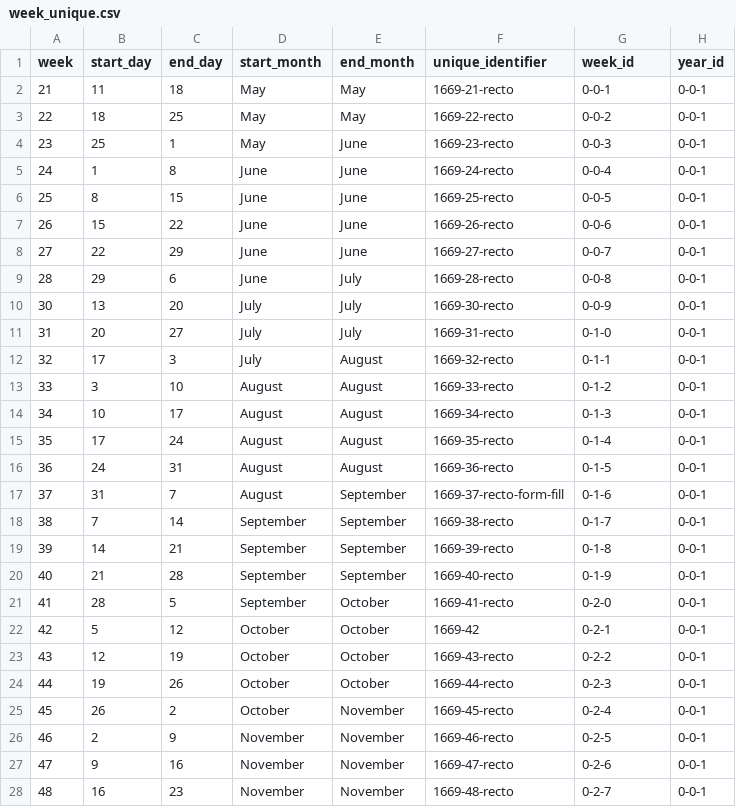
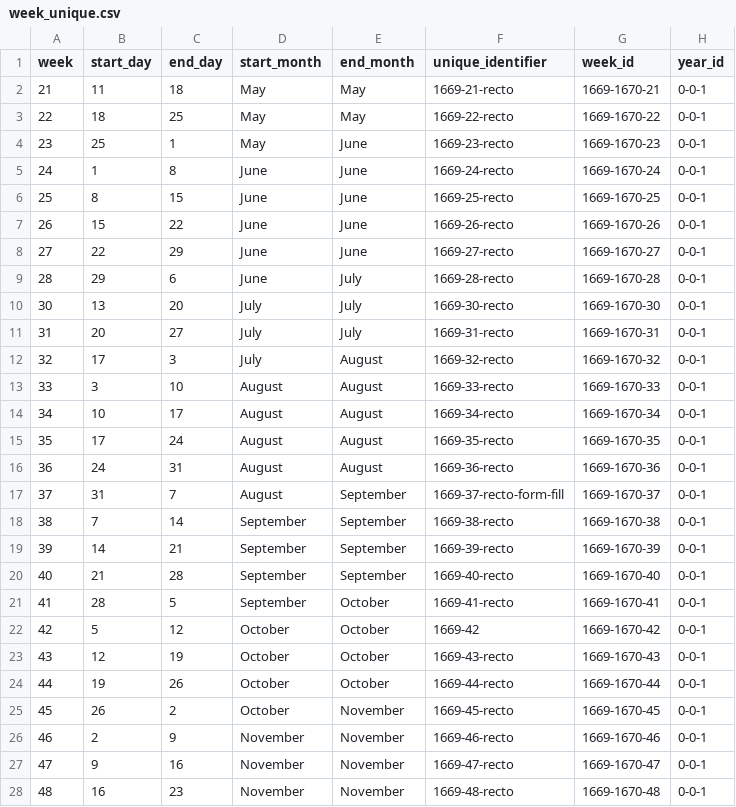
Before and after one commit to chnm/bom, a CSV file: bomr/data/week_unique.csv, drawn as a sheet; only a part is shown; the diff covers the shown part only.

Commit message:
Refreshed data

```diff
--- a/bomr/data/week_unique.csv
+++ b/bomr/data/week_unique.csv
@@ -1,28 +1,28 @@
 week,start_day,end_day,start_month,end_month,unique_identifier,week_id,year_id
-21,11,18,May,May,1669-21-recto,0-0-1,0-0-1
-22,18,25,May,May,1669-22-recto,0-0-2,0-0-1
-23,25,1,May,June,1669-23-recto,0-0-3,0-0-1
-24,1,8,June,June,1669-24-recto,0-0-4,0-0-1
-25,8,15,June,June,1669-25-recto,0-0-5,0-0-1
-26,15,22,June,June,1669-26-recto,0-0-6,0-0-1
-27,22,29,June,June,1669-27-recto,0-0-7,0-0-1
-28,29,6,June,July,1669-28-recto,0-0-8,0-0-1
-30,13,20,July,July,1669-30-recto,0-0-9,0-0-1
-31,20,27,July,July,1669-31-recto,0-1-0,0-0-1
-32,17,3,July,August,1669-32-recto,0-1-1,0-0-1
-33,3,10,August,August,1669-33-recto,0-1-2,0-0-1
-34,10,17,August,August,1669-34-recto,0-1-3,0-0-1
-35,17,24,August,August,1669-35-recto,0-1-4,0-0-1
-36,24,31,August,August,1669-36-recto,0-1-5,0-0-1
-37,31,7,August,September,1669-37-recto-form-fill,0-1-6,0-0-1
-38,7,14,September,September,1669-38-recto,0-1-7,0-0-1
-39,14,21,September,September,1669-39-recto,0-1-8,0-0-1
-40,21,28,September,September,1669-40-recto,0-1-9,0-0-1
-41,28,5,September,October,1669-41-recto,0-2-0,0-0-1
-42,5,12,October,October,1669-42,0-2-1,0-0-1
-43,12,19,October,October,1669-43-recto,0-2-2,0-0-1
-44,19,26,October,October,1669-44-recto,0-2-3,0-0-1
-45,26,2,October,November,1669-45-recto,0-2-4,0-0-1
-46,2,9,November,November,1669-46-recto,0-2-5,0-0-1
-47,9,16,November,November,1669-47-recto,0-2-6,0-0-1
-48,16,23,November,November,1669-48-recto,0-2-7,0-0-1
+21,11,18,May,May,1669-21-recto,1669-1670-21,0-0-1
+22,18,25,May,May,1669-22-recto,1669-1670-22,0-0-1
+23,25,1,May,June,1669-23-recto,1669-1670-23,0-0-1
+24,1,8,June,June,1669-24-recto,1669-1670-24,0-0-1
+25,8,15,June,June,1669-25-recto,1669-1670-25,0-0-1
+26,15,22,June,June,1669-26-recto,1669-1670-26,0-0-1
+27,22,29,June,June,1669-27-recto,1669-1670-27,0-0-1
+28,29,6,June,July,1669-28-recto,1669-1670-28,0-0-1
+30,13,20,July,July,1669-30-recto,1669-1670-30,0-0-1
+31,20,27,July,July,1669-31-recto,1669-1670-31,0-0-1
+32,17,3,July,August,1669-32-recto,1669-1670-32,0-0-1
+33,3,10,August,August,1669-33-recto,1669-1670-33,0-0-1
+34,10,17,August,August,1669-34-recto,1669-1670-34,0-0-1
+35,17,24,August,August,1669-35-recto,1669-1670-35,0-0-1
+36,24,31,August,August,1669-36-recto,1669-1670-36,0-0-1
+37,31,7,August,September,1669-37-recto-form-fill,1669-1670-37,0-0-1
+38,7,14,September,September,1669-38-recto,1669-1670-38,0-0-1
+39,14,21,September,September,1669-39-recto,1669-1670-39,0-0-1
+40,21,28,September,September,1669-40-recto,1669-1670-40,0-0-1
+41,28,5,September,October,1669-41-recto,1669-1670-41,0-0-1
+42,5,12,October,October,1669-42,1669-1670-42,0-0-1
+43,12,19,October,October,1669-43-recto,1669-1670-43,0-0-1
+44,19,26,October,October,1669-44-recto,1669-1670-44,0-0-1
+45,26,2,October,November,1669-45-recto,1669-1670-45,0-0-1
+46,2,9,November,November,1669-46-recto,1669-1670-46,0-0-1
+47,9,16,November,November,1669-47-recto,1669-1670-47,0-0-1
+48,16,23,November,November,1669-48-recto,1669-1670-48,0-0-1
```
Also changed, not shown: 23 edited cells elsewhere in this file, 2 other files.
